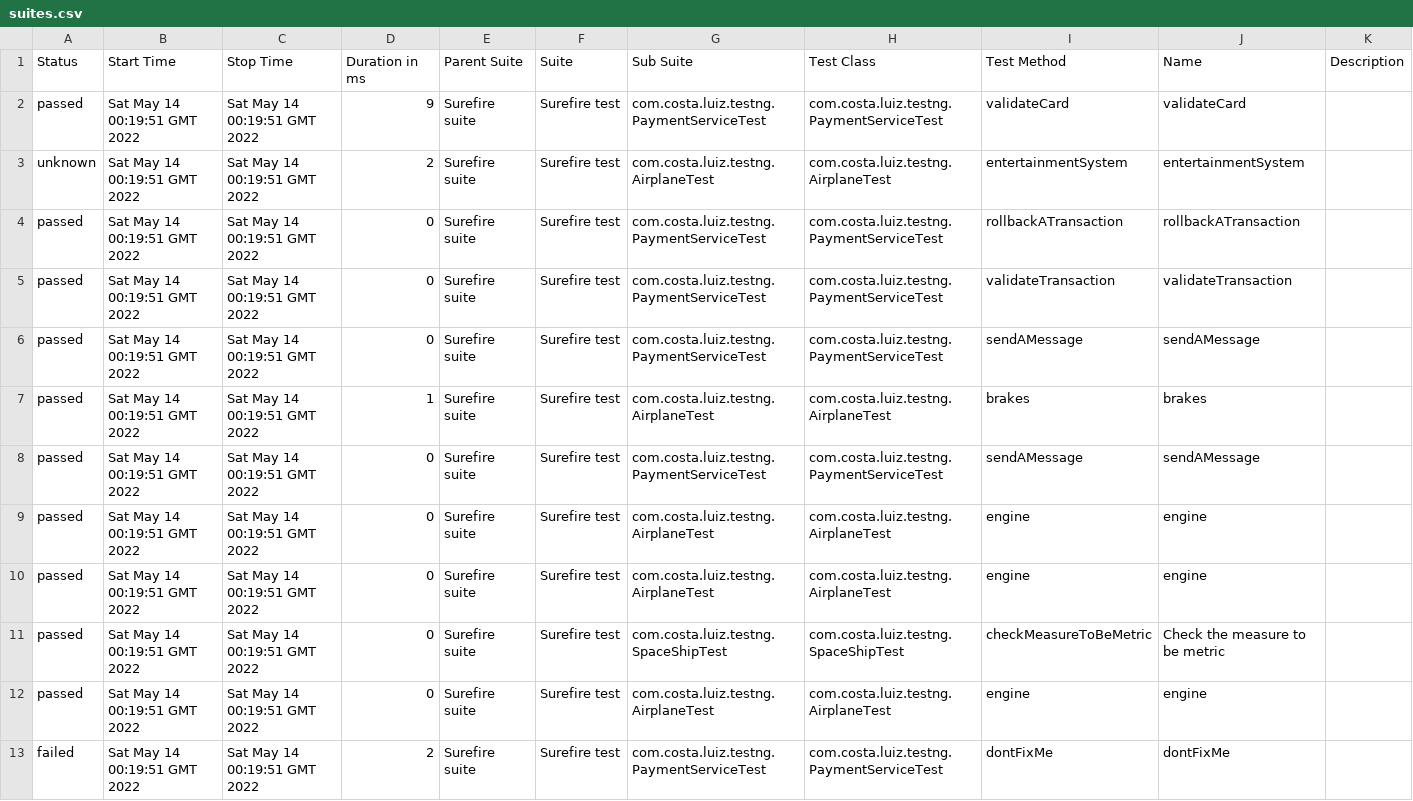
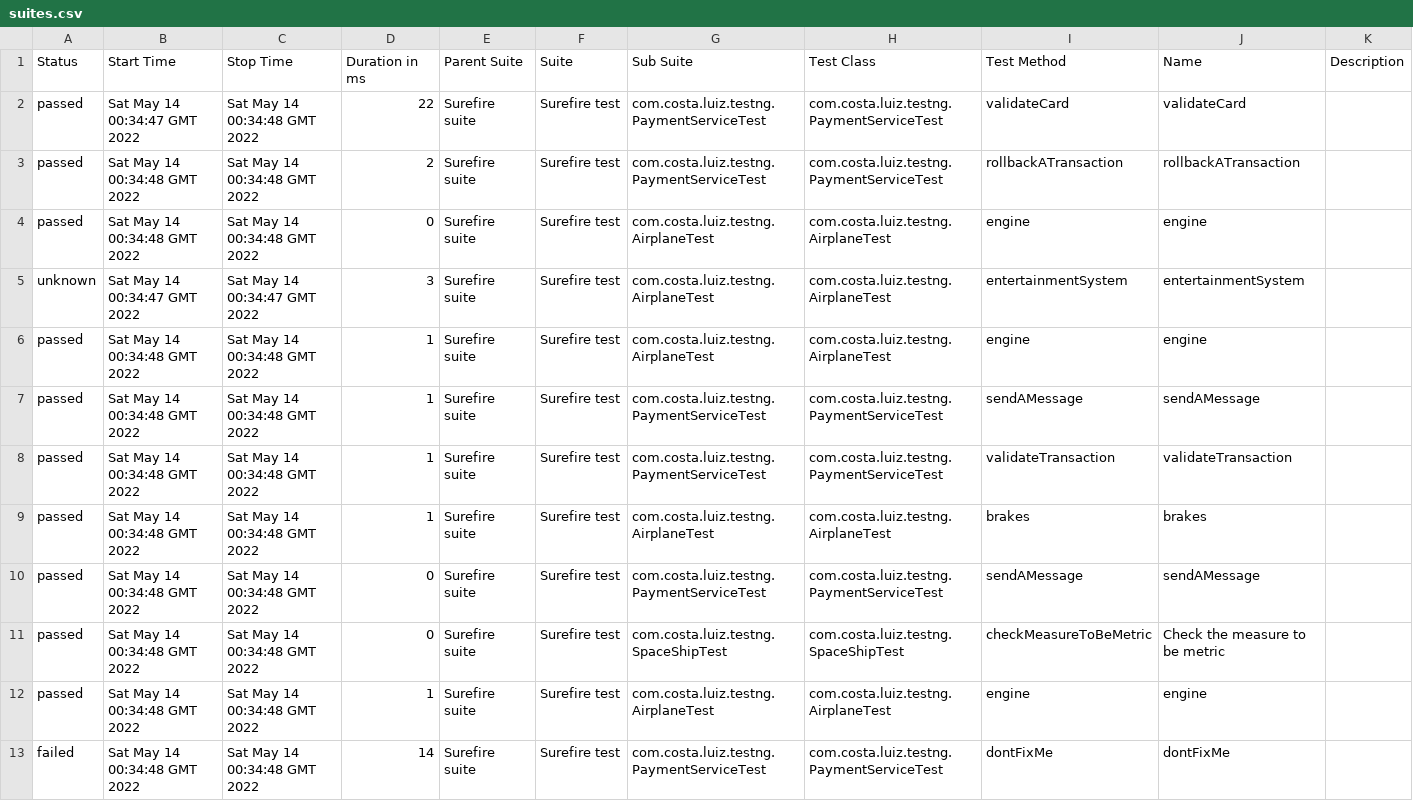
Before and after one commit to mehmetgulmd/allure-testng-example, a CSV file: 20/data/suites.csv, drawn as a sheet.

```diff
--- a/20/data/suites.csv
+++ b/20/data/suites.csv
@@ -1,13 +1,13 @@
 "Status","Start Time","Stop Time","Duration in ms","Parent Suite","Suite","Sub Suite","Test Class","Test Method","Name","Description"
-"passed","Sat May 14 00:19:51 GMT 2022","Sat May 14 00:19:51 GMT 2022","9","Surefire suite","Surefire test","com.costa.luiz.testng.PaymentServiceTest","com.costa.luiz.testng.PaymentServiceTest","validateCard","validateCard",""
-"unknown","Sat May 14 00:19:51 GMT 2022","Sat May 14 00:19:51 GMT 2022","2","Surefire suite","Surefire test","com.costa.luiz.testng.AirplaneTest","com.costa.luiz.testng.AirplaneTest","entertainmentSystem","entertainmentSystem",""
-"passed","Sat May 14 00:19:51 GMT 2022","Sat May 14 00:19:51 GMT 2022","0","Surefire suite","Surefire test","com.costa.luiz.testng.PaymentServiceTest","com.costa.luiz.testng.PaymentServiceTest","rollbackATransaction","rollbackATransaction",""
-"passed","Sat May 14 00:19:51 GMT 2022","Sat May 14 00:19:51 GMT 2022","0","Surefire suite","Surefire test","com.costa.luiz.testng.PaymentServiceTest","com.costa.luiz.testng.PaymentServiceTest","validateTransaction","validateTransaction",""
-"passed","Sat May 14 00:19:51 GMT 2022","Sat May 14 00:19:51 GMT 2022","0","Surefire suite","Surefire test","com.costa.luiz.testng.PaymentServiceTest","com.costa.luiz.testng.PaymentServiceTest","sendAMessage","sendAMessage",""
-"passed","Sat May 14 00:19:51 GMT 2022","Sat May 14 00:19:51 GMT 2022","1","Surefire suite","Surefire test","com.costa.luiz.testng.AirplaneTest","com.costa.luiz.testng.AirplaneTest","brakes","brakes",""
-"passed","Sat May 14 00:19:51 GMT 2022","Sat May 14 00:19:51 GMT 2022","0","Surefire suite","Surefire test","com.costa.luiz.testng.PaymentServiceTest","com.costa.luiz.testng.PaymentServiceTest","sendAMessage","sendAMessage",""
-"passed","Sat May 14 00:19:51 GMT 2022","Sat May 14 00:19:51 GMT 2022","0","Surefire suite","Surefire test","com.costa.luiz.testng.AirplaneTest","com.costa.luiz.testng.AirplaneTest","engine","engine",""
-"passed","Sat May 14 00:19:51 GMT 2022","Sat May 14 00:19:51 GMT 2022","0","Surefire suite","Surefire test","com.costa.luiz.testng.AirplaneTest","com.costa.luiz.testng.AirplaneTest","engine","engine",""
-"passed","Sat May 14 00:19:51 GMT 2022","Sat May 14 00:19:51 GMT 2022","0","Surefire suite","Surefire test","com.costa.luiz.testng.SpaceShipTest","com.costa.luiz.testng.SpaceShipTest","checkMeasureToBeMetric","Check the measure to be metric",""
-"passed","Sat May 14 00:19:51 GMT 2022","Sat May 14 00:19:51 GMT 2022","0","Surefire suite","Surefire test","com.costa.luiz.testng.AirplaneTest","com.costa.luiz.testng.AirplaneTest","engine","engine",""
-"failed","Sat May 14 00:19:51 GMT 2022","Sat May 14 00:19:51 GMT 2022","2","Surefire suite","Surefire test","com.costa.luiz.testng.PaymentServiceTest","com.costa.luiz.testng.PaymentServiceTest","dontFixMe","dontFixMe",""
+"passed","Sat May 14 00:34:47 GMT 2022","Sat May 14 00:34:48 GMT 2022","22","Surefire suite","Surefire test","com.costa.luiz.testng.PaymentServiceTest","com.costa.luiz.testng.PaymentServiceTest","validateCard","validateCard",""
+"passed","Sat May 14 00:34:48 GMT 2022","Sat May 14 00:34:48 GMT 2022","2","Surefire suite","Surefire test","com.costa.luiz.testng.PaymentServiceTest","com.costa.luiz.testng.PaymentServiceTest","rollbackATransaction","rollbackATransaction",""
+"passed","Sat May 14 00:34:48 GMT 2022","Sat May 14 00:34:48 GMT 2022","0","Surefire suite","Surefire test","com.costa.luiz.testng.AirplaneTest","com.costa.luiz.testng.AirplaneTest","engine","engine",""
+"unknown","Sat May 14 00:34:47 GMT 2022","Sat May 14 00:34:47 GMT 2022","3","Surefire suite","Surefire test","com.costa.luiz.testng.AirplaneTest","com.costa.luiz.testng.AirplaneTest","entertainmentSystem","entertainmentSystem",""
+"passed","Sat May 14 00:34:48 GMT 2022","Sat May 14 00:34:48 GMT 2022","1","Surefire suite","Surefire test","com.costa.luiz.testng.AirplaneTest","com.costa.luiz.testng.AirplaneTest","engine","engine",""
+"passed","Sat May 14 00:34:48 GMT 2022","Sat May 14 00:34:48 GMT 2022","1","Surefire suite","Surefire test","com.costa.luiz.testng.PaymentServiceTest","com.costa.luiz.testng.PaymentServiceTest","sendAMessage","sendAMessage",""
+"passed","Sat May 14 00:34:48 GMT 2022","Sat May 14 00:34:48 GMT 2022","1","Surefire suite","Surefire test","com.costa.luiz.testng.PaymentServiceTest","com.costa.luiz.testng.PaymentServiceTest","validateTransaction","validateTransaction",""
+"passed","Sat May 14 00:34:48 GMT 2022","Sat May 14 00:34:48 GMT 2022","1","Surefire suite","Surefire test","com.costa.luiz.testng.AirplaneTest","com.costa.luiz.testng.AirplaneTest","brakes","brakes",""
+"passed","Sat May 14 00:34:48 GMT 2022","Sat May 14 00:34:48 GMT 2022","0","Surefire suite","Surefire test","com.costa.luiz.testng.PaymentServiceTest","com.costa.luiz.testng.PaymentServiceTest","sendAMessage","sendAMessage",""
+"passed","Sat May 14 00:34:48 GMT 2022","Sat May 14 00:34:48 GMT 2022","0","Surefire suite","Surefire test","com.costa.luiz.testng.SpaceShipTest","com.costa.luiz.testng.SpaceShipTest","checkMeasureToBeMetric","Check the measure to be metric",""
+"passed","Sat May 14 00:34:48 GMT 2022","Sat May 14 00:34:48 GMT 2022","1","Surefire suite","Surefire test","com.costa.luiz.testng.AirplaneTest","com.costa.luiz.testng.AirplaneTest","engine","engine",""
+"failed","Sat May 14 00:34:48 GMT 2022","Sat May 14 00:34:48 GMT 2022","14","Surefire suite","Surefire test","com.costa.luiz.testng.PaymentServiceTest","com.costa.luiz.testng.PaymentServiceTest","dontFixMe","dontFixMe",""
```
Also changed, not shown: 20/data/behaviors.csv, 37 other files.
